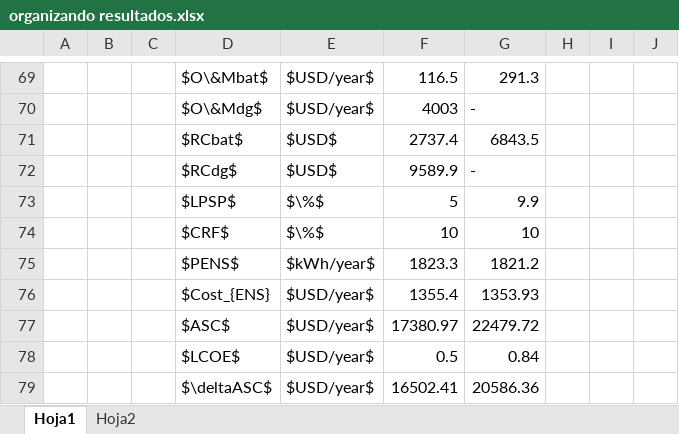
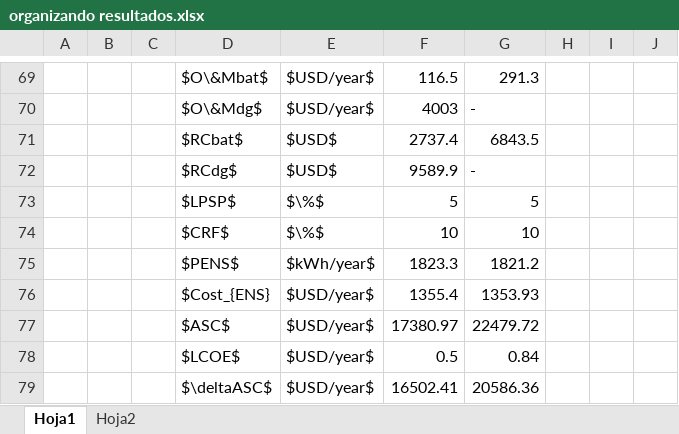
Before and after one commit to WRopero/dimensionamiento_microrred, an Excel workbook: results/organizando resultados.xlsx, sheet Hoja1, drawn as a sheet; only a part is shown, gaps mark what is left out; values as stored, in another font and other column widths than the file's, no borders; the diff names each change by its address in the sheet, - before the commit and + after, or states it on an @@ line.

```diff
--- a/results/organizando resultados.xlsx (sheet Hoja1)
+++ b/results/organizando resultados.xlsx (sheet Hoja1)
-G73: 9.9
+G73: 5
```
Also changed, not shown: 25 other files.
